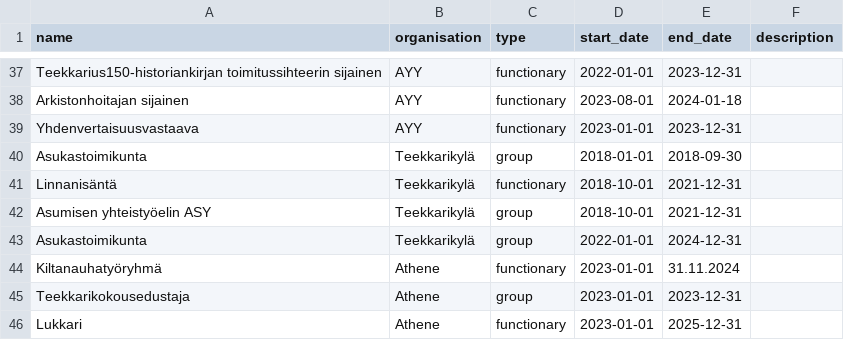
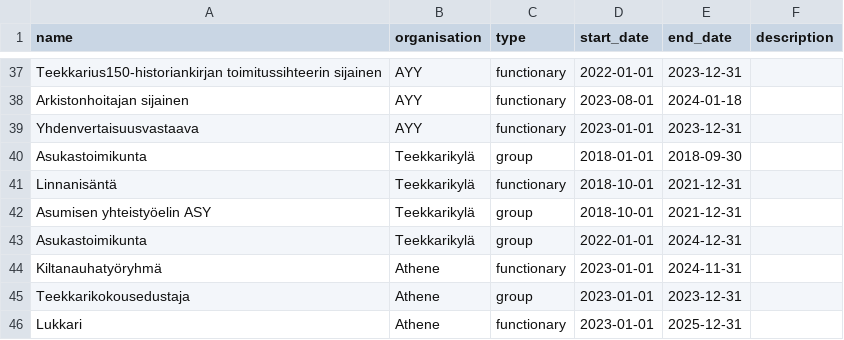
Before and after one commit to tassidzhan/cv-page, a CSV file: public/data.csv, drawn as a sheet; only a part is shown, gaps mark what is left out.

Commit message:
Update data.csv typoes

```diff
--- a/public/data.csv
+++ b/public/data.csv
@@ -43,3 +43,3 @@ Asumisen yhteistyöelin ASY,Teekkarikylä,group,2018-10-01,2021-12-31,
 Asukastoimikunta,Teekkarikylä,group,2022-01-01,2024-12-31,
-Kiltanauhatyöryhmä,Athene,functionary,2023-01-01,31.11.2024,
+Kiltanauhatyöryhmä,Athene,functionary,2023-01-01,2024-11-31,
 Teekkarikokousedustaja,Athene,group,2023-01-01,2023-12-31,
```
